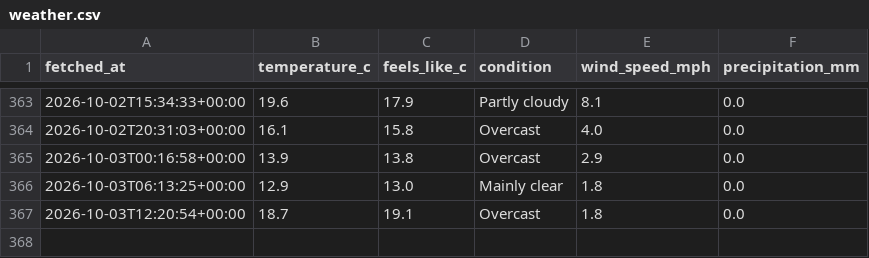
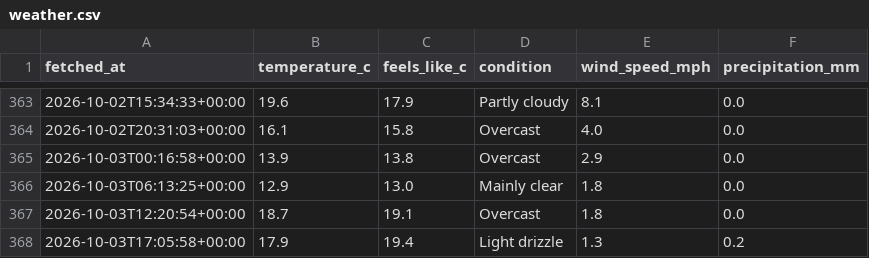
Before and after one commit to Chessel85/WhatsOn, a CSV file: data/history/weather.csv, drawn as a sheet; only a part is shown, gaps mark what is left out; the diff names each change by its address in the sheet, - before the commit and + after, or states it on an @@ line.

```diff
--- a/data/history/weather.csv
+++ b/data/history/weather.csv
+row 368: 2026-10-03T17:05:58+00:00 | 17.9 | 19.4 | Light drizzle | 1.3 | 0.2
```
Also changed, not shown: 1 other file.
